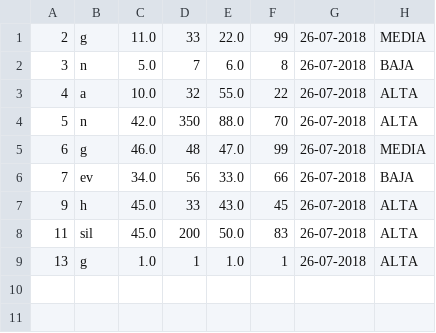
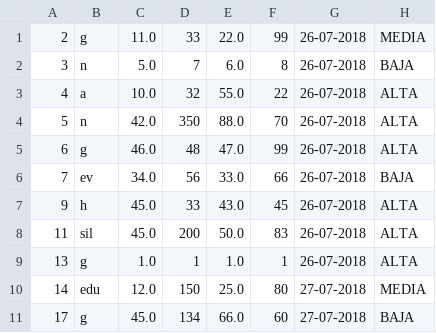
Before and after one commit to ever077/TP-DIED-Integrador, a CSV file: libros.csv, drawn as a sheet.

Commit message:
TP_ej2_v2-BuscarVideosLibros

```diff
--- a/libros.csv
+++ b/libros.csv
@@ -4,3 +4,3 @@
 "5","n","42.0","350","88.0","70","26-07-2018","ALTA"
-"6","g","46.0","48","47.0","99","26-07-2018","MEDIA"
+"6","g","46.0","48","47.0","99","26-07-2018","ALTA"
 "7","ev","34.0","56","33.0","66","26-07-2018","BAJA"
@@ -9 +9,3 @@
 "13","g","1.0","1","1.0","1","26-07-2018","ALTA"
+"14","edu","12.0","150","25.0","80","27-07-2018","MEDIA"
+"17","g","45.0","134","66.0","60","27-07-2018","BAJA"
```
Also changed, not shown: 8 other files.
